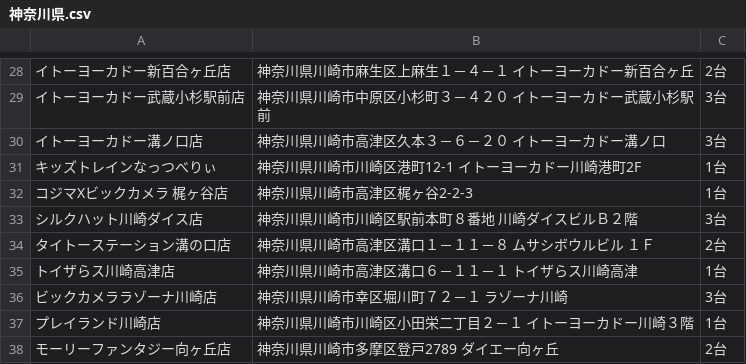
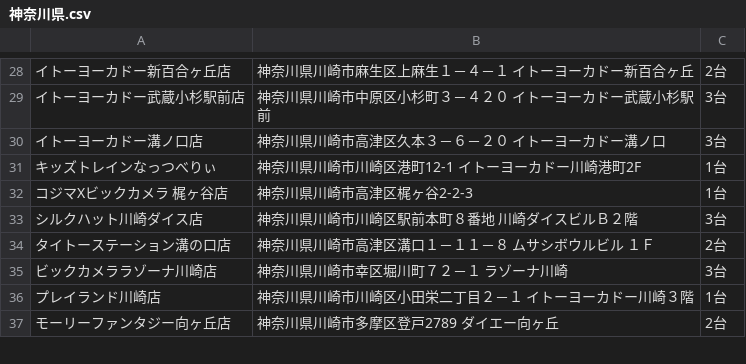
Before and after one commit to eagletmt/idolmap-data, a CSV file: aikatsu/神奈川県.csv, drawn as a sheet; only a part is shown, gaps mark what is left out; the diff names each change by its address in the sheet, - before the commit and + after, or states it on an @@ line.

Commit message:
Update CSV data 2018-03-20 10:07:28+09:00

```diff
--- a/aikatsu/神奈川県.csv
+++ b/aikatsu/神奈川県.csv
-row 35: トイザらス川崎高津店 | 神奈川県川崎市高津区溝口６－１１－１ トイザらス川崎高津 | 1台
```
Also changed, not shown: aikatsu/愛知県.csv, aikatsu/群馬県.csv.
